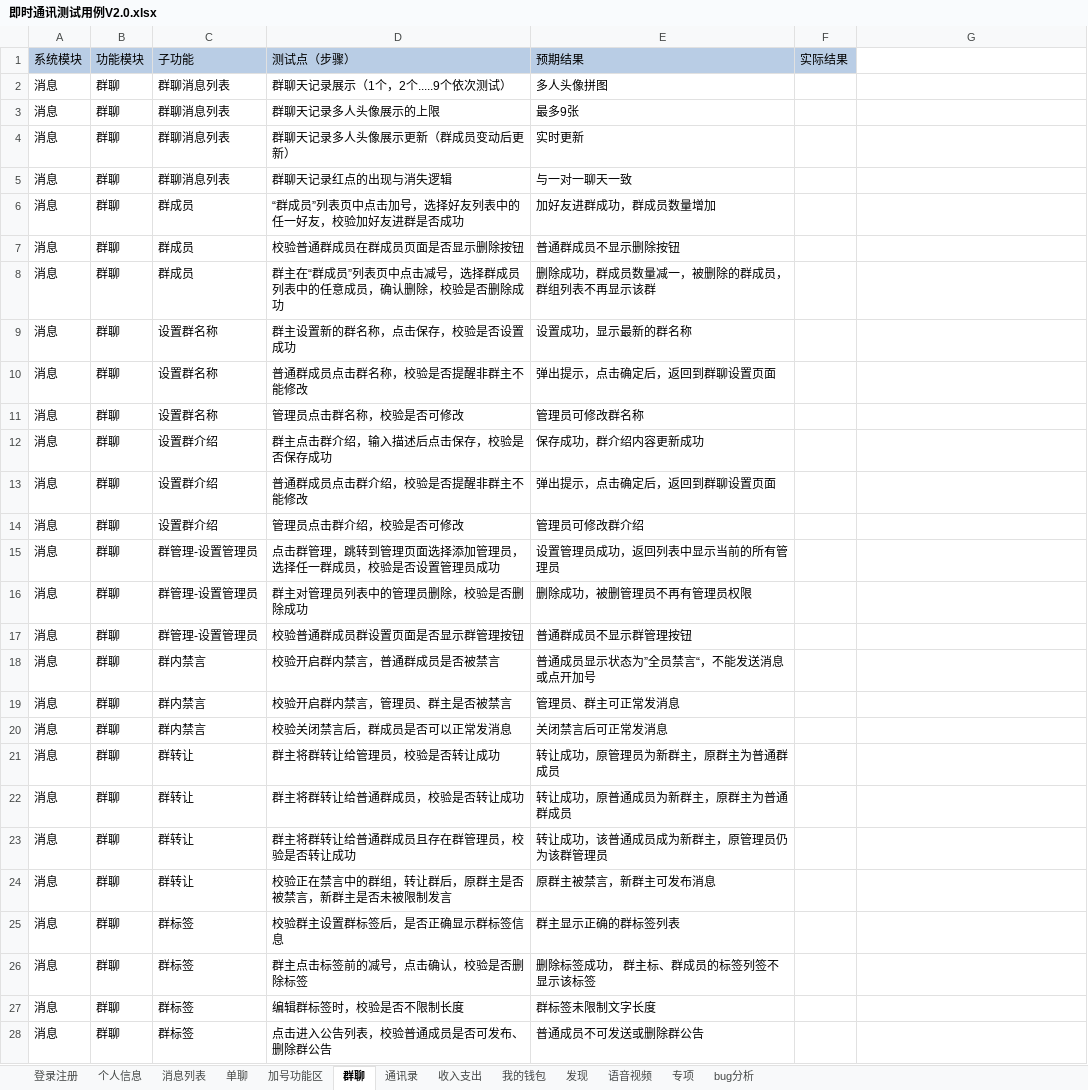
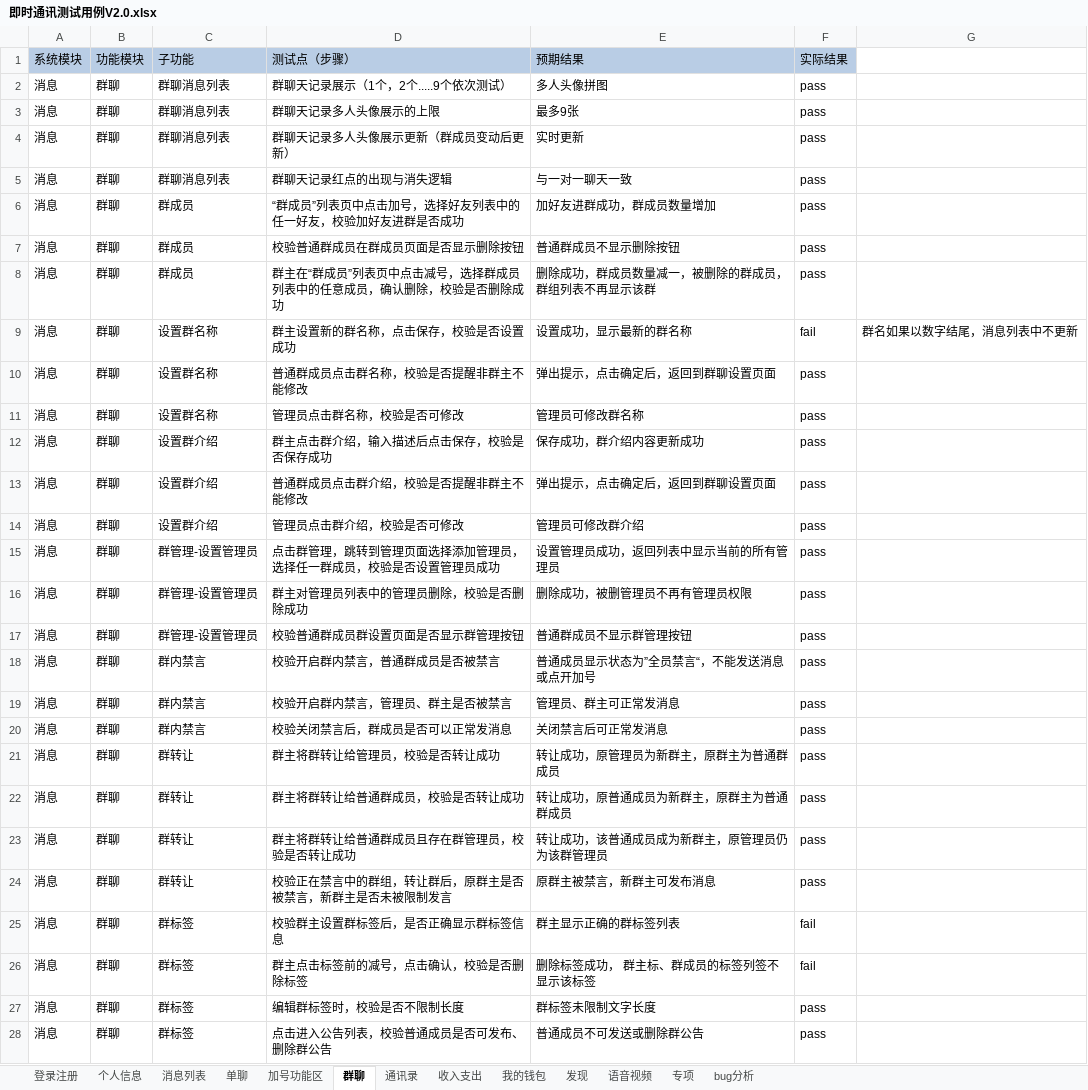
Before and after one commit to gaopenghong/Test_Api_App, an Excel workbook: data/即时通讯测试用例V2.0.xlsx, sheet 群聊, drawn as a sheet; only a part is shown; values as stored, in another font and other column widths than the file's, no borders; the diff covers the shown part only; the diff names each change by its address in the sheet, - before the commit and + after, or states it on an @@ line.

```diff
--- a/data/即时通讯测试用例V2.0.xlsx (sheet 群聊)
+++ b/data/即时通讯测试用例V2.0.xlsx (sheet 群聊)
-F2:F8 (实际结果): (empty)
+F2:F8 (实际结果): pass
-F9 (实际结果): (empty)
+F9 (实际结果): fail
-G9: (empty)
+G9: 群名如果以数字结尾，消息列表中不更新
-F10:F24 (实际结果): (empty)
+F10:F24 (实际结果): pass
-F25:F26 (实际结果): (empty)
+F25:F26 (实际结果): fail
-F27:F28 (实际结果): (empty)
+F27:F28 (实际结果): pass
```
Also changed, not shown: 8 edited cells elsewhere in this sheet, sheet 通讯录, sheet 加号功能区, sheet 我的钱包.
